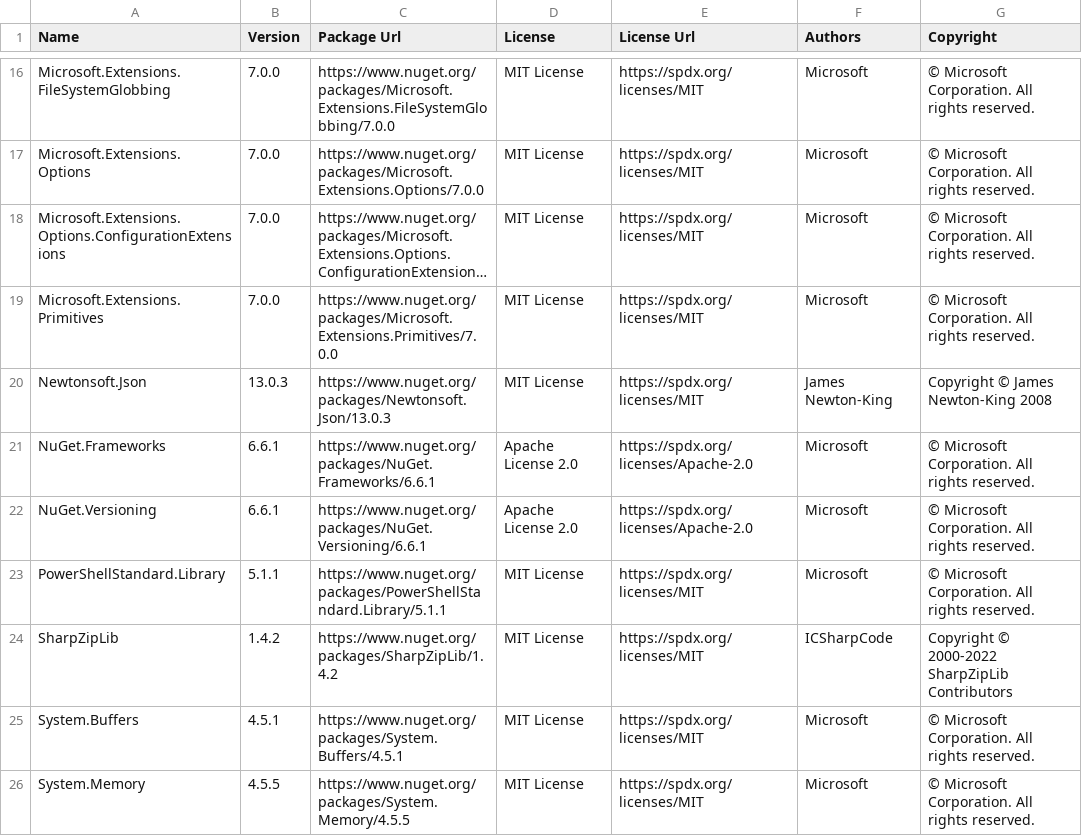
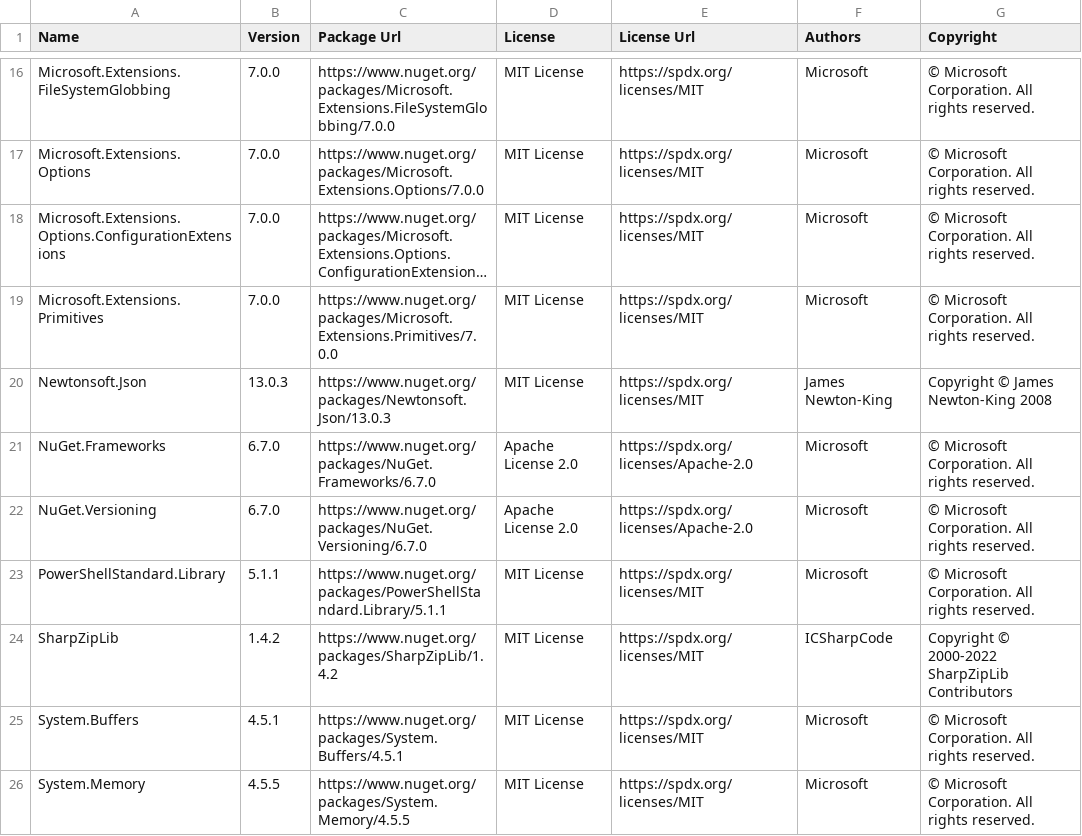
Before and after one commit to max-ieremenko/ThirdPartyLibraries, a CSV file: Examples/export-to-csv/packages.csv, drawn as a sheet; only a part is shown, gaps mark what is left out; long unchanged cells end in ….

Commit message:
update-dependencies, refresh examples output

```diff
--- a/Examples/export-to-csv/packages.csv
+++ b/Examples/export-to-csv/packages.csv
@@ -20,4 +20,4 @@
 "Newtonsoft.Json","13.0.3","https://www.nuget.org/packages/Newtonsoft.Json/13.0.3","MIT License","https://spdx.org/licenses/MIT","James Newton-King","Copyright © James Newton-King 2008"
-"NuGet.Frameworks","6.6.1","https://www.nuget.org/packages/NuGet.Frameworks/6.6.1","Apache License 2.0","https://spdx.org/licenses/Apache-2.0","Microsoft","© Microsoft Corporation. All rights reserved."
-"NuGet.Versioning","6.6.1","https://www.nuget.org/packages/NuGet.Versioning/6.6.1","Apache License 2.0","https://spdx.org/licenses/Apache-2.0","Microsoft","© Microsoft Corporation. All rights reserved."
+"NuGet.Frameworks","6.7.0","https://www.nuget.org/packages/NuGet.Frameworks/6.7.0","Apache License 2.0","https://spdx.org/licenses/Apache-2.0","Microsoft","© Microsoft Corporation. All rights reserved."
+"NuGet.Versioning","6.7.0","https://www.nuget.org/packages/NuGet.Versioning/6.7.0","Apache License 2.0","https://spdx.org/licenses/Apache-2.0","Microsoft","© Microsoft Corporation. All rights reserved."
 "PowerShellStandard.Library","5.1.1","https://www.nuget.org/packages/PowerShellStandard.Library/5.1.1","MIT License","https://spdx.org/licenses/MIT","Microsoft","© Microsoft Corporation. All rights reserved."
```
Also changed, not shown: 3 other files.
